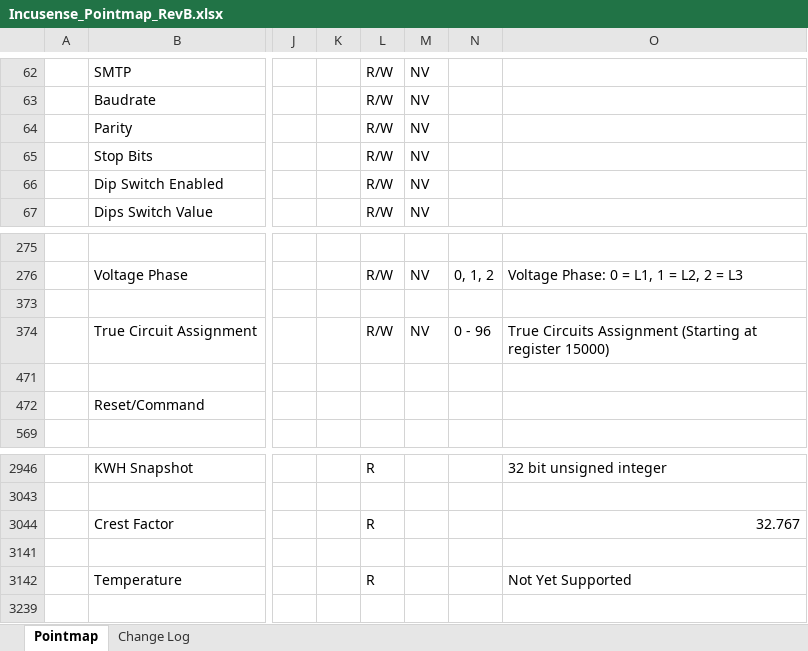
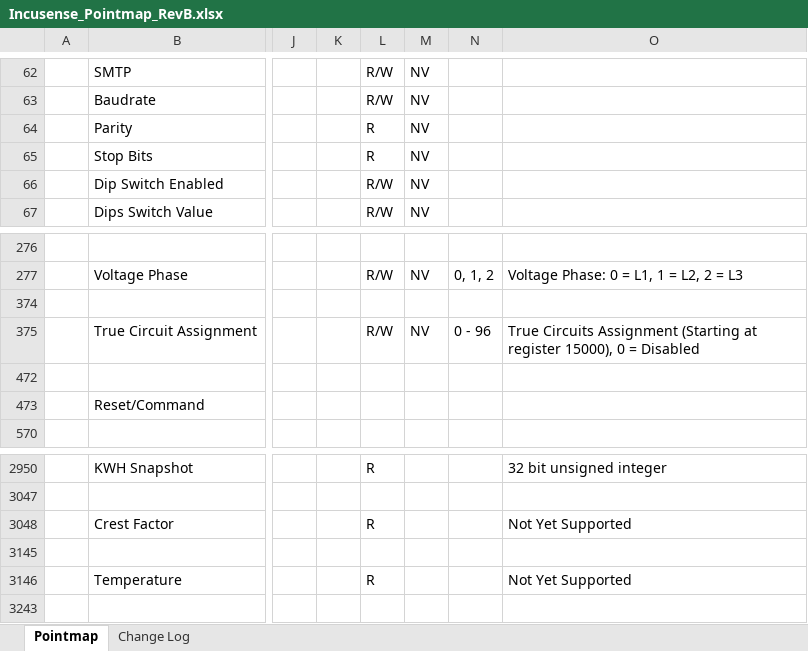
Before and after one commit to IncuSense/PublicDocuments, an Excel workbook: Modbus Pointmap/Incusense_Pointmap_RevB.xlsx, sheet Pointmap, drawn as a sheet; only a part is shown, gaps mark what is left out; values as stored, in another font and other column widths than the file's, no cell formats; addresses are those after the commit; the diff covers the shown part only; the diff names each change by its address in the sheet, - before the commit and + after, or states it on an @@ line.

Commit message:
Update Incusense_Pointmap_RevB.xlsx

```diff
--- a/Modbus Pointmap/Incusense_Pointmap_RevB.xlsx (sheet Pointmap)
+++ b/Modbus Pointmap/Incusense_Pointmap_RevB.xlsx (sheet Pointmap)
-L64:L65: R/W
+L64:L65: R
-O375: …at register 15000)
+O375: …at register 15000), 0 = Disabled
-O3048: 32.767
+O3048: Not Yet Supported
```
Also changed, not shown: 4 added rows, 28 edited cells and merged cells elsewhere in this sheet, cell formats, formulas that keep their value.
